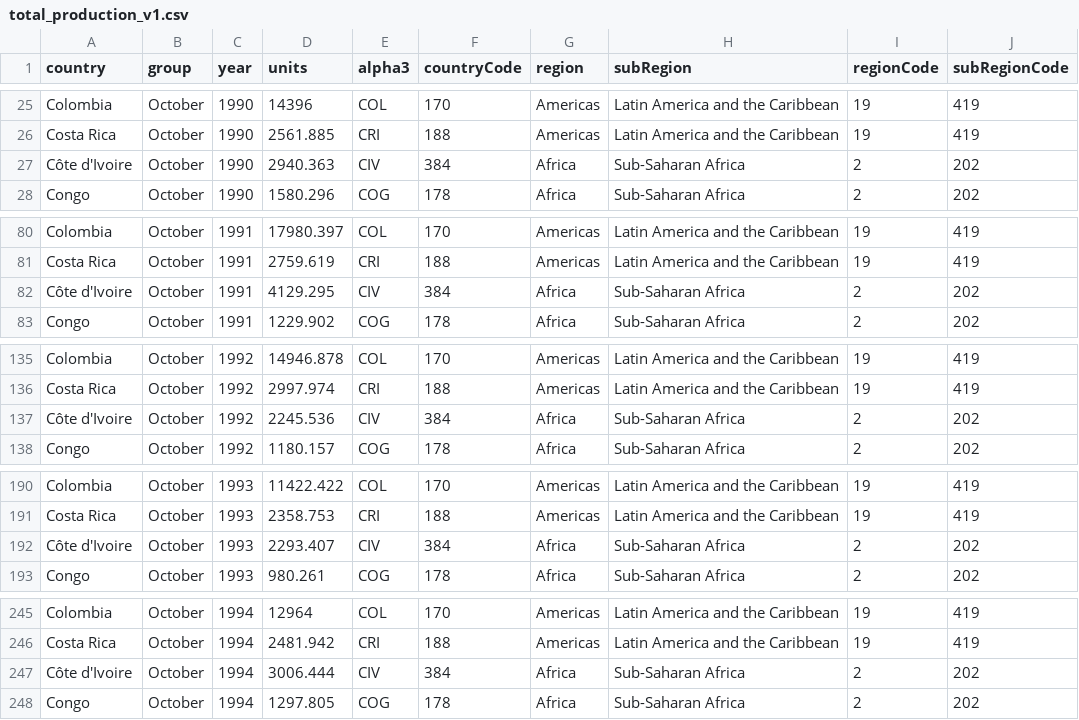
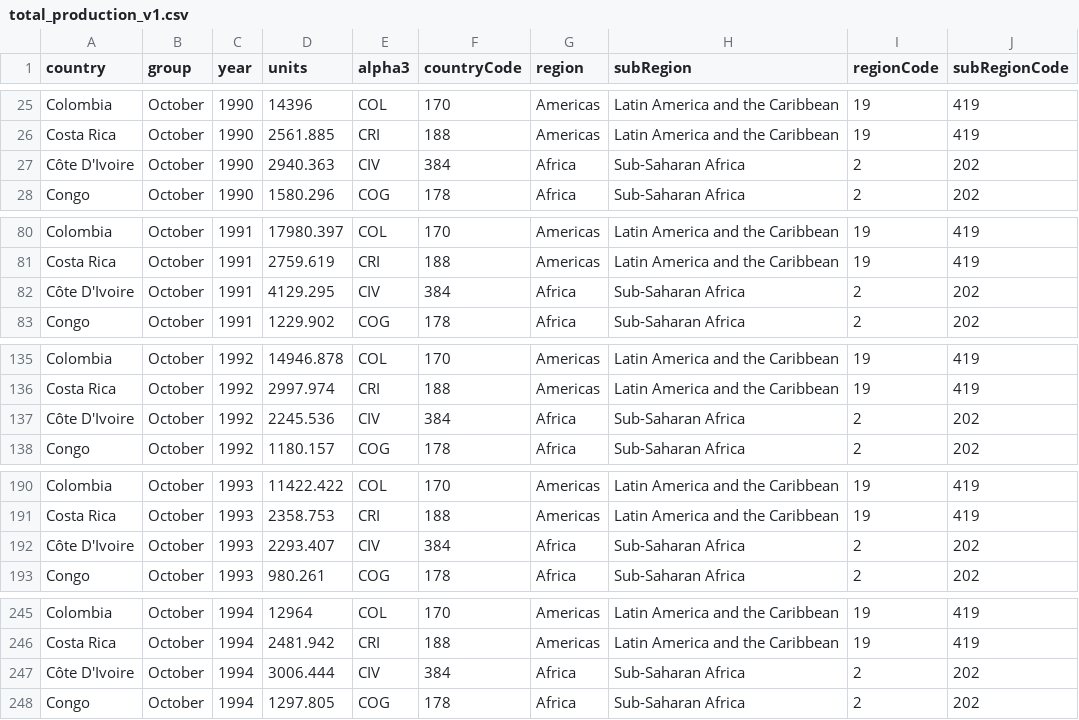
Before and after one commit to hpuma/global-coffee-trade-historical-data, a CSV file: data/total_production_v1.csv, drawn as a sheet; only a part is shown, gaps mark what is left out; the diff covers the shown part only.

Commit message:
Apply standaradized country renaming to follow global countries dataset

```diff
--- a/data/total_production_v1.csv
+++ b/data/total_production_v1.csv
@@ -26,3 +26,3 @@ Colombia,October,1990,14396,COL,170,Americas,Latin America and the Caribbean,19,
 Costa Rica,October,1990,2561.885,CRI,188,Americas,Latin America and the Caribbean,19,419
-Côte d'Ivoire,October,1990,2940.363,CIV,384,Africa,Sub-Saharan Africa,2,202
+Côte D'Ivoire,October,1990,2940.363,CIV,384,Africa,Sub-Saharan Africa,2,202
 Congo,October,1990,1580.296,COG,178,Africa,Sub-Saharan Africa,2,202
@@ -81,3 +81,3 @@ Colombia,October,1991,17980.397,COL,170,Americas,Latin America and the Caribbean
 Costa Rica,October,1991,2759.619,CRI,188,Americas,Latin America and the Caribbean,19,419
-Côte d'Ivoire,October,1991,4129.295,CIV,384,Africa,Sub-Saharan Africa,2,202
+Côte D'Ivoire,October,1991,4129.295,CIV,384,Africa,Sub-Saharan Africa,2,202
 Congo,October,1991,1229.902,COG,178,Africa,Sub-Saharan Africa,2,202
@@ -136,3 +136,3 @@ Colombia,October,1992,14946.878,COL,170,Americas,Latin America and the Caribbean
 Costa Rica,October,1992,2997.974,CRI,188,Americas,Latin America and the Caribbean,19,419
-Côte d'Ivoire,October,1992,2245.536,CIV,384,Africa,Sub-Saharan Africa,2,202
+Côte D'Ivoire,October,1992,2245.536,CIV,384,Africa,Sub-Saharan Africa,2,202
 Congo,October,1992,1180.157,COG,178,Africa,Sub-Saharan Africa,2,202
@@ -191,3 +191,3 @@ Colombia,October,1993,11422.422,COL,170,Americas,Latin America and the Caribbean
 Costa Rica,October,1993,2358.753,CRI,188,Americas,Latin America and the Caribbean,19,419
-Côte d'Ivoire,October,1993,2293.407,CIV,384,Africa,Sub-Saharan Africa,2,202
+Côte D'Ivoire,October,1993,2293.407,CIV,384,Africa,Sub-Saharan Africa,2,202
 Congo,October,1993,980.261,COG,178,Africa,Sub-Saharan Africa,2,202
@@ -246,3 +246,3 @@ Colombia,October,1994,12964,COL,170,Americas,Latin America and the Caribbean,19,
 Costa Rica,October,1994,2481.942,CRI,188,Americas,Latin America and the Caribbean,19,419
-Côte d'Ivoire,October,1994,3006.444,CIV,384,Africa,Sub-Saharan Africa,2,202
+Côte D'Ivoire,October,1994,3006.444,CIV,384,Africa,Sub-Saharan Africa,2,202
 Congo,October,1994,1297.805,COG,178,Africa,Sub-Saharan Africa,2,202
```
Also changed, not shown: 25 edited cells elsewhere in this file, 1 other file.
